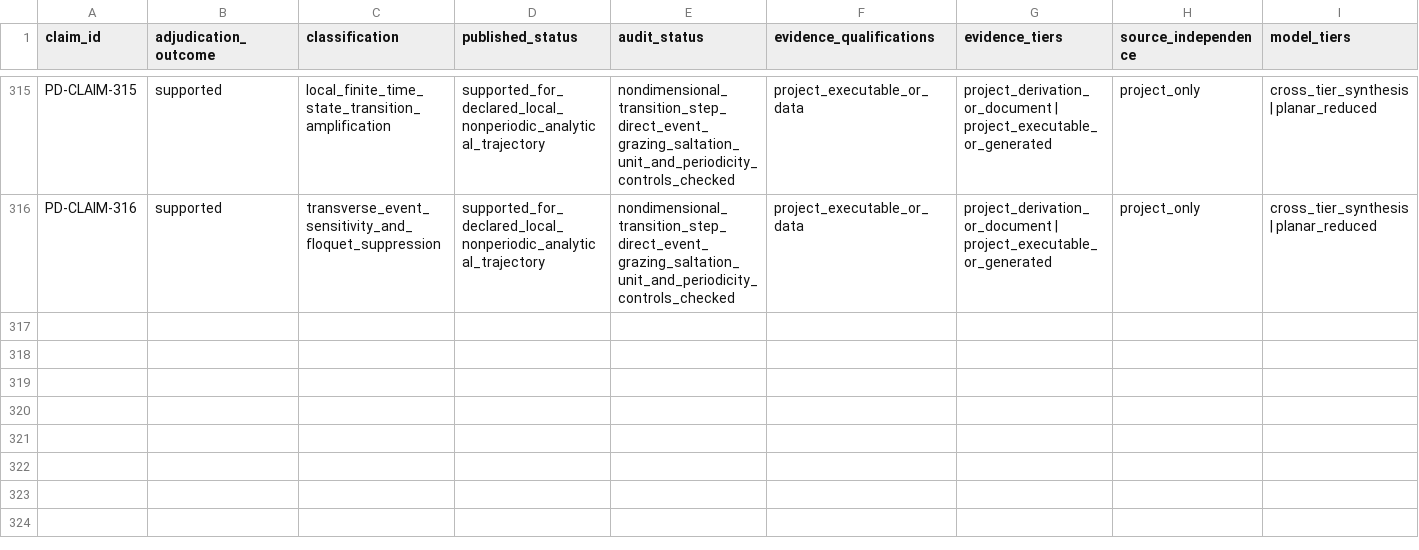
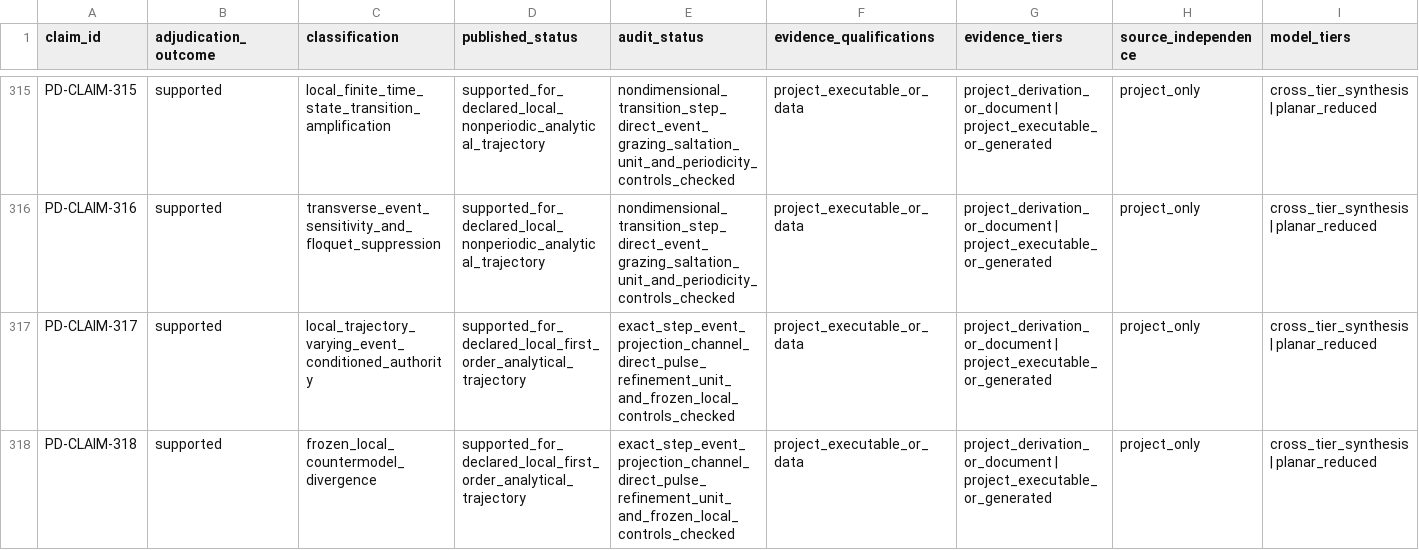
Before and after one commit to D-sorganization/UpstreamDrift, a CSV file: docs/research/proximal_distal_energy_transfer/data/claim_adjudication_summary.csv, drawn as a sheet; only a part is shown, gaps mark what is left out; rows hold the shown columns only; the diff names each change by its address in the sheet, - before the commit and + after, or states it on an @@ line.

Commit message:
feat(research): publish trajectory control authority

```diff
--- a/docs/research/proximal_distal_energy_transfer/data/claim_adjudication_summary.csv
+++ b/docs/research/proximal_distal_energy_transfer/data/claim_adjudication_summary.csv
+row 317: PD-CLAIM-317 | supported | local_trajectory_varying_event_conditioned_authority | supported_for_declared_local_first_order_analytical_trajectory | exact_step_event_projection_channel_direct_pulse_refinement_unit_and_frozen_local_controls_checked | project_executable_or_data | project_derivation_or_document | project_executable_or_generated | project_only | cross_tier_synthesis | planar_reduced
+row 318: PD-CLAIM-318 | supported | frozen_local_countermodel_divergence | supported_for_declared_local_first_order_analytical_trajectory | exact_step_event_projection_channel_direct_pulse_refinement_unit_and_frozen_local_controls_checked | project_executable_or_data | project_derivation_or_document | project_executable_or_generated | project_only | cross_tier_synthesis | planar_reduced
```
Also changed, not shown: 24 other files.
